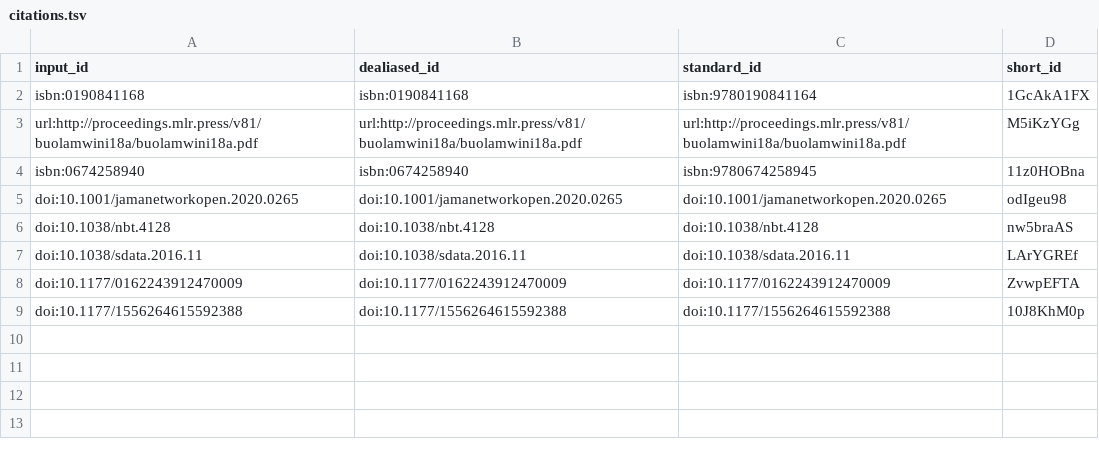
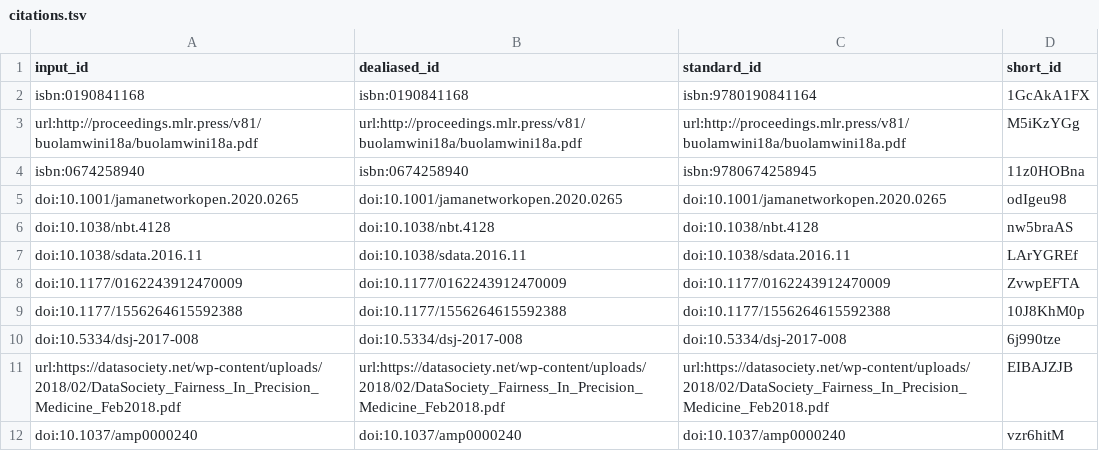
Before and after one commit to Sage-Bionetworks/governanceGreenPaper, a TSV file: citations.tsv, drawn as a sheet.

Commit message:
start the governance structures - check in [ci skip]
This build is based on
https://github.com/Sage-Bionetworks/governanceGreenPaper/commit/76e423253ed178e8af19905286c6e576168af972.

This commit was created by the following CI build and job:
https://github.com/Sage-Bionetworks/governanceGreenPaper/commit/76e423253ed178e8af19905286c6e576168af972/checks
https://github.com/Sage-Bionetworks/governanceGreenPaper/runs/137610034

```diff
--- a/citations.tsv
+++ b/citations.tsv
@@ -9 +9,4 @@ doi:10.1177/0162243912470009	doi:10.1177/0162243912470009	doi:10.1177/0162243912
 doi:10.1177/1556264615592388	doi:10.1177/1556264615592388	doi:10.1177/1556264615592388	10J8KhM0p
+doi:10.5334/dsj-2017-008	doi:10.5334/dsj-2017-008	doi:10.5334/dsj-2017-008	6j990tze
+url:https://datasociety.net/wp-content/uploads/2018/02/DataSociety_Fairness_In_Precision_Medicine_Feb2018.pdf	url:https://datasociety.net/wp-content/uploads/2018/02/DataSociety_Fairness_In_Precision_Medicine_Feb2018.pdf	url:https://datasociety.net/wp-content/uploads/2018/02/DataSociety_Fairness_In_Precision_Medicine_Feb2018.pdf	EIBAJZJB
+doi:10.1037/amp0000240	doi:10.1037/amp0000240	doi:10.1037/amp0000240	vzr6hitM
```
Also changed, not shown: 7 other files.
